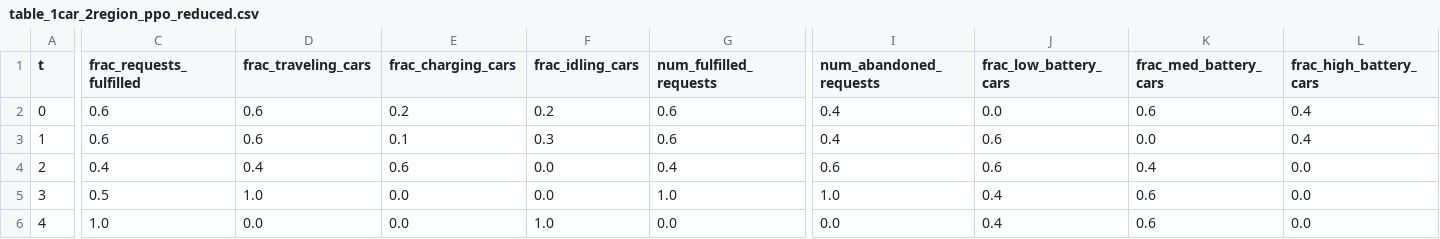
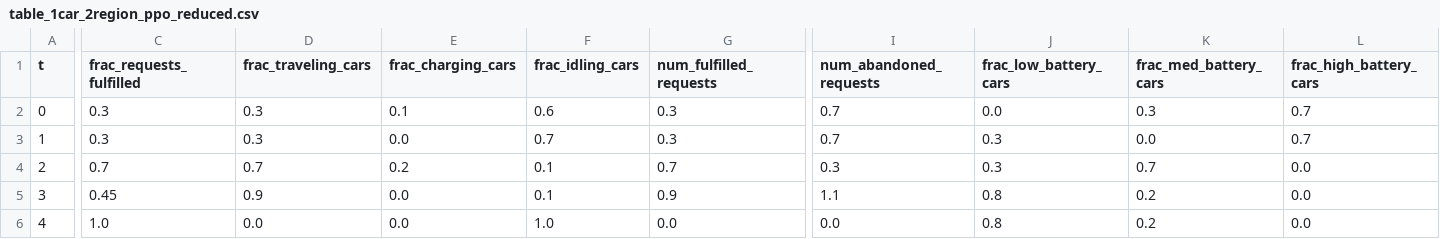
Before and after one commit to zhangz73/ride-sharing-pipeline, a CSV file: Tables/table_1car_2region_ppo_reduced.csv, drawn as a sheet; only a part is shown, gaps mark what is left out; the diff covers the shown part only; the diff names each change by its address in the sheet, - before the commit and + after, or states it on an @@ line.

```diff
--- a/Tables/table_1car_2region_ppo_reduced.csv
+++ b/Tables/table_1car_2region_ppo_reduced.csv
-C2:C3 (frac_requests_fulfilled): 0.6
+C2:C3 (frac_requests_fulfilled): 0.3
-D2:D3 (frac_traveling_cars): 0.6
+D2:D3 (frac_traveling_cars): 0.3
-E2 (frac_charging_cars): 0.2
+E2 (frac_charging_cars): 0.1
-F2 (frac_idling_cars): 0.2
+F2 (frac_idling_cars): 0.6
-G2:G3 (num_fulfilled_requests): 0.6
+G2:G3 (num_fulfilled_requests): 0.3
-I2:I3 (num_abandoned_requests): 0.4
+I2:I3 (num_abandoned_requests): 0.7
-K2 (frac_med_battery_cars): 0.6
+K2 (frac_med_battery_cars): 0.3
-L2:L3 (frac_high_battery_cars): 0.4
+L2:L3 (frac_high_battery_cars): 0.7
-E3 (frac_charging_cars): 0.1
+E3 (frac_charging_cars): 0.0
-F3 (frac_idling_cars): 0.3
+F3 (frac_idling_cars): 0.7
-J3:J4 (frac_low_battery_cars): 0.6
+J3:J4 (frac_low_battery_cars): 0.3
-C4 (frac_requests_fulfilled): 0.4
+C4 (frac_requests_fulfilled): 0.7
-D4 (frac_traveling_cars): 0.4
+D4 (frac_traveling_cars): 0.7
-E4 (frac_charging_cars): 0.6
+E4 (frac_charging_cars): 0.2
-F4:F5 (frac_idling_cars): 0.0
+F4:F5 (frac_idling_cars): 0.1
-G4 (num_fulfilled_requests): 0.4
+G4 (num_fulfilled_requests): 0.7
-I4 (num_abandoned_requests): 0.6
+I4 (num_abandoned_requests): 0.3
-K4 (frac_med_battery_cars): 0.4
+K4 (frac_med_battery_cars): 0.7
-C5 (frac_requests_fulfilled): 0.5
+C5 (frac_requests_fulfilled): 0.45
-D5 (frac_traveling_cars): 1.0
+D5 (frac_traveling_cars): 0.9
-G5 (num_fulfilled_requests): 1.0
+G5 (num_fulfilled_requests): 0.9
-I5 (num_abandoned_requests): 1.0
+I5 (num_abandoned_requests): 1.1
-J5:J6 (frac_low_battery_cars): 0.4
+J5:J6 (frac_low_battery_cars): 0.8
-K5:K6 (frac_med_battery_cars): 0.6
+K5:K6 (frac_med_battery_cars): 0.2
```
Also changed, not shown: 2 edited cells elsewhere in this file, 9 other files.
